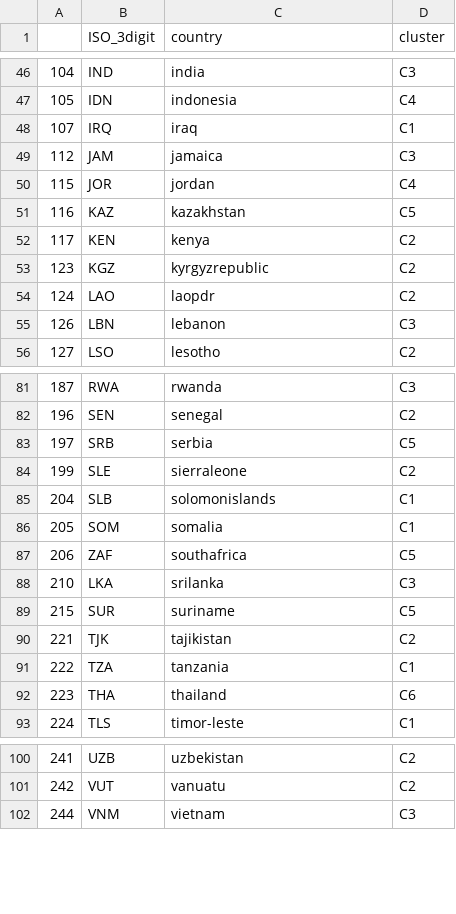
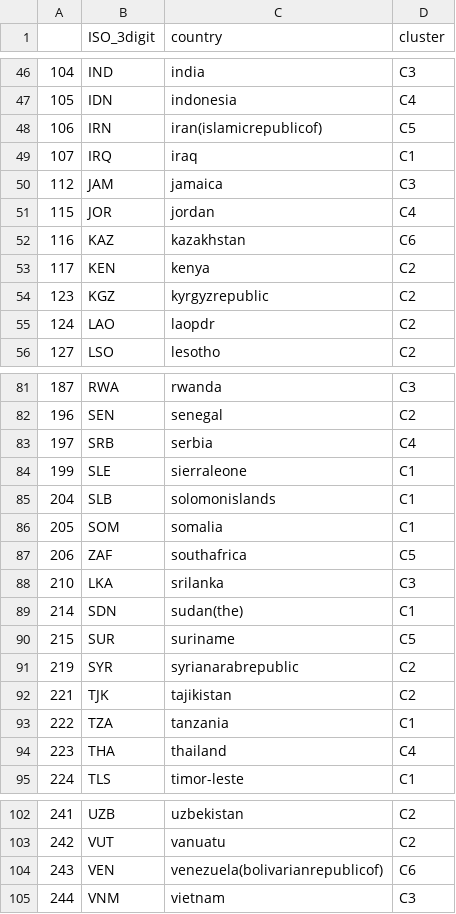
Before and after one commit to edwardoughton/pytal, a CSV file: clustering/results/data_clustering_results.csv, drawn as a sheet; only a part is shown, gaps mark what is left out; the diff covers the shown part only.

Commit message:
Finalize clustering

```diff
--- a/clustering/results/data_clustering_results.csv
+++ b/clustering/results/data_clustering_results.csv
@@ -47,0 +48 @@
+106,IRN,iran(islamicrepublicof),C5
@@ -51 +52 @@
-"116","KAZ","kazakhstan","C5"
+116,KAZ,kazakhstan,C6
@@ -55 +55,0 @@
-"126","LBN","lebanon","C3"
@@ -83,2 +83,2 @@
-"197","SRB","serbia","C5"
-"199","SLE","sierraleone","C2"
+197,SRB,serbia,C4
+199,SLE,sierraleone,C1
@@ -88,0 +89 @@
+214,SDN,sudan(the),C1
@@ -89,0 +91 @@
+219,SYR,syrianarabrepublic,C2
@@ -92 +94 @@
-"223","THA","thailand","C6"
+223,THA,thailand,C4
@@ -101,0 +104 @@
+243,VEN,venezuela(bolivarianrepublicof),C6
```
Also changed, not shown: 7 edited cells elsewhere in this file, clustering/data_inputs/country_data.csv, 5 other files.
